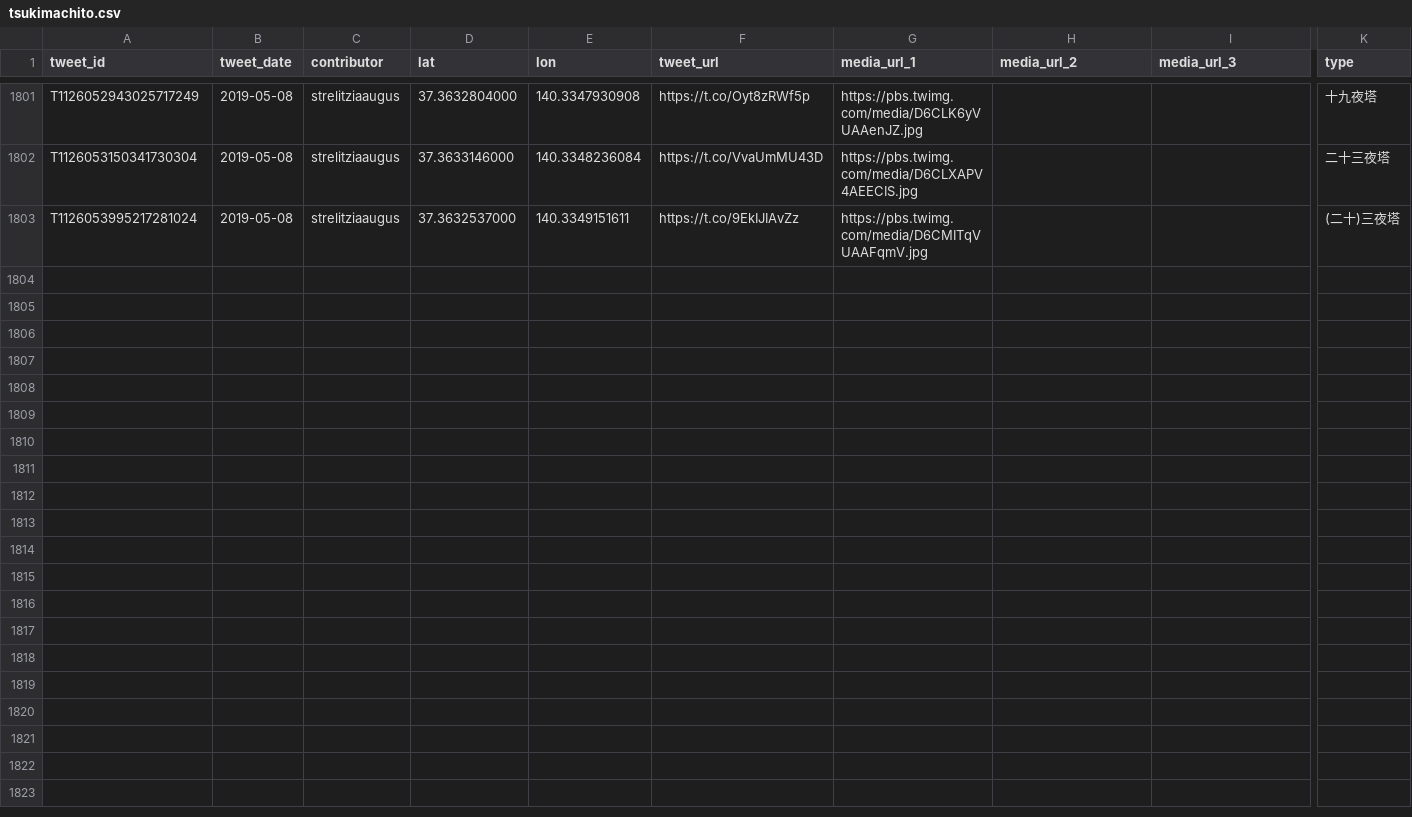
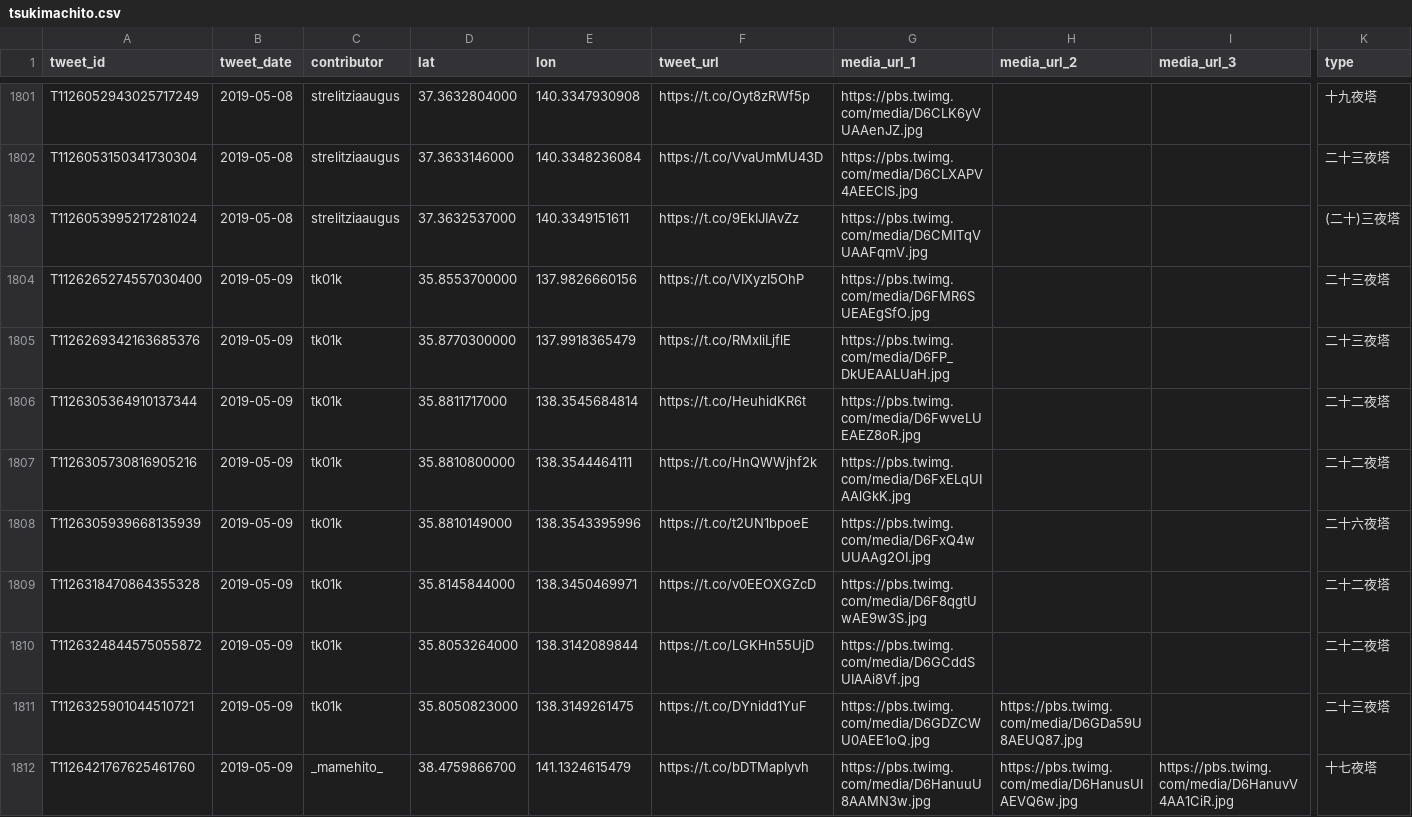
Before and after one commit to midoriit/tsukimachito, a CSV file: tsukimachito.csv, drawn as a sheet; only a part is shown, gaps mark what is left out; rows hold the shown columns only; the diff names each change by its address in the sheet, - before the commit and + after, or states it on an @@ line.

```diff
--- a/tsukimachito.csv
+++ b/tsukimachito.csv
+row 1804: T1126265274557030400 | 2019-05-09 | tk01k | 35.8553700000 | 137.9826660156 | https://t.co/VIXyzI5OhP | https://pbs.twimg.com/media/D6FMR6SUEAEgSfO.jpg |  |  | 二十三夜塔
+row 1805: T1126269342163685376 | 2019-05-09 | tk01k | 35.8770300000 | 137.9918365479 | https://t.co/RMxliLjflE | https://pbs.twimg.com/media/D6FP_DkUEAALUaH.jpg |  |  | 二十三夜塔
+row 1806: T1126305364910137344 | 2019-05-09 | tk01k | 35.8811717000 | 138.3545684814 | https://t.co/HeuhidKR6t | https://pbs.twimg.com/media/D6FwveLUEAEZ8oR.jpg |  |  | 二十二夜塔
+row 1807: T1126305730816905216 | 2019-05-09 | tk01k | 35.8810800000 | 138.3544464111 | https://t.co/HnQWWjhf2k | https://pbs.twimg.com/media/D6FxELqUIAAlGkK.jpg |  |  | 二十二夜塔
+row 1808: T1126305939668135939 | 2019-05-09 | tk01k | 35.8810149000 | 138.3543395996 | https://t.co/t2UN1bpoeE | https://pbs.twimg.com/media/D6FxQ4wUUAAg2OI.jpg |  |  | 二十六夜塔
+row 1809: T1126318470864355328 | 2019-05-09 | tk01k | 35.8145844000 | 138.3450469971 | https://t.co/v0EEOXGZcD | https://pbs.twimg.com/media/D6F8qgtUwAE9w3S.jpg |  |  | 二十二夜塔
+row 1810: T1126324844575055872 | 2019-05-09 | tk01k | 35.8053264000 | 138.3142089844 | https://t.co/LGKHn55UjD | https://pbs.twimg.com/media/D6GCddSUIAAi8Vf.jpg |  |  | 二十二夜塔
+row 1811: T1126325901044510721 | 2019-05-09 | tk01k | 35.8050823000 | 138.3149261475 | https://t.co/DYnidd1YuF | https://pbs.twimg.com/media/D6GDZCWU0AEE1oQ.jpg | https://pbs.twimg.com/media/D6GDa59U8AEUQ87.jpg |  | 二十三夜塔
+row 1812: T1126421767625461760 | 2019-05-09 | _mamehito_ | 38.4759866700 | 141.1324615479 | https://t.co/bDTMapIyvh | https://pbs.twimg.com/media/D6HanuuU8AAMN3w.jpg | https://pbs.twimg.com/media/D6HanusUIAEVQ6w.jpg | https://pbs.twimg.com/media/D6HanuvV4AA1CiR.jpg | 十七夜塔
```
Also changed, not shown: 2 other files.
